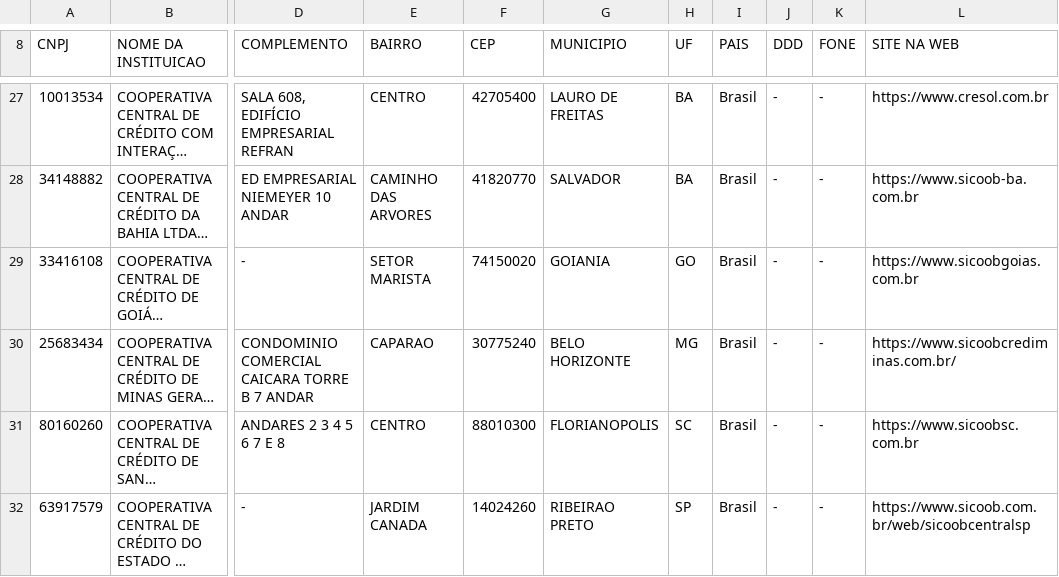
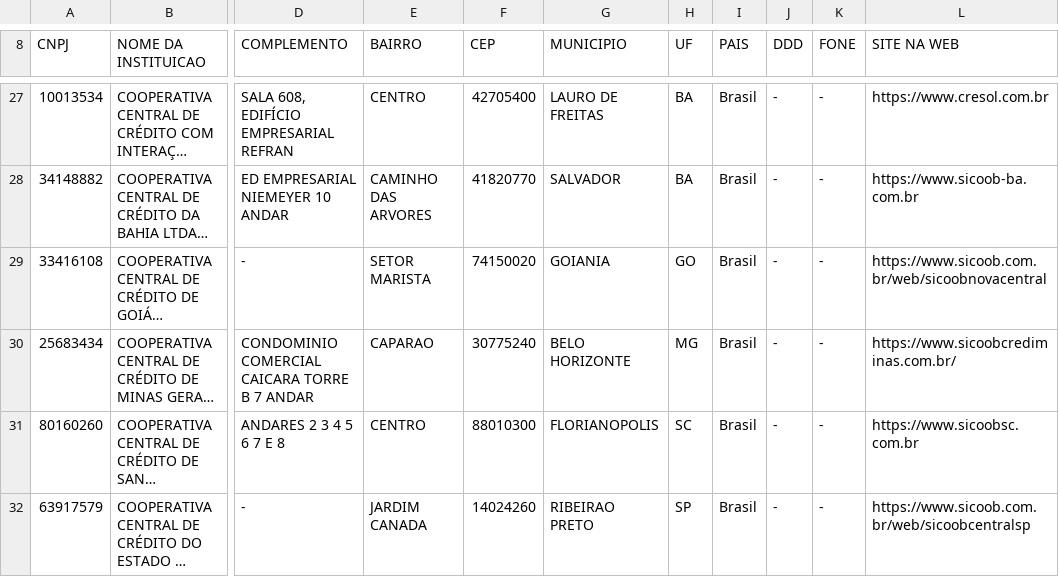
Before and after one commit to rtheodoro/orgaos-estatutarios-coop-cred-bacen, a CSV file: dados/202307/202307_cnpj_coopcred.csv, drawn as a sheet; only a part is shown, gaps mark what is left out; long unchanged cells end in …; the diff names each change by its address in the sheet, - before the commit and + after, or states it on an @@ line.

```diff
--- a/dados/202307/202307_cnpj_coopcred.csv
+++ b/dados/202307/202307_cnpj_coopcred.csv
-L29 (SITE NA WEB): https://www.sicoobgoias.com.br
+L29 (SITE NA WEB): https://www.sicoob.com.br/web/sicoobnovacentral
```
Also changed, not shown: dados/202307/202307_CoopCred_BCB_comite_auditoria.csv, dados/202307/202307_CoopCred_BCB_info_gerais.csv, 3 other files.
